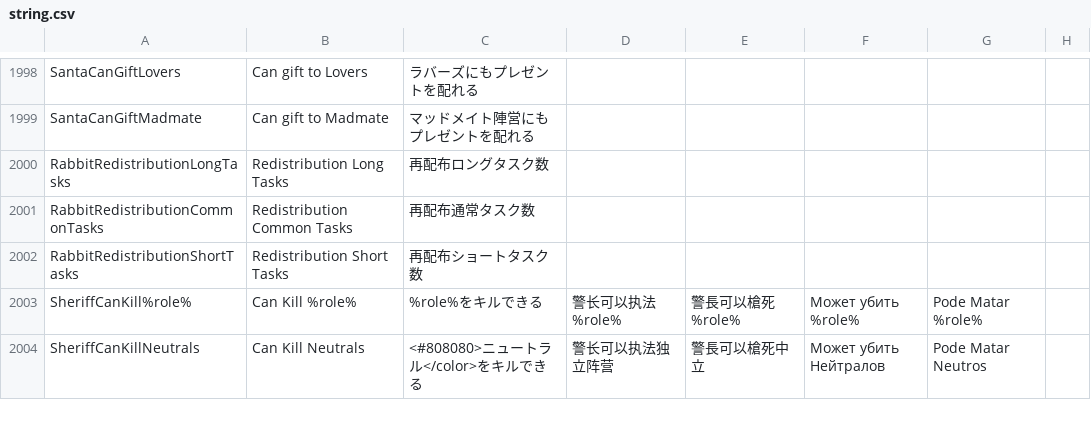
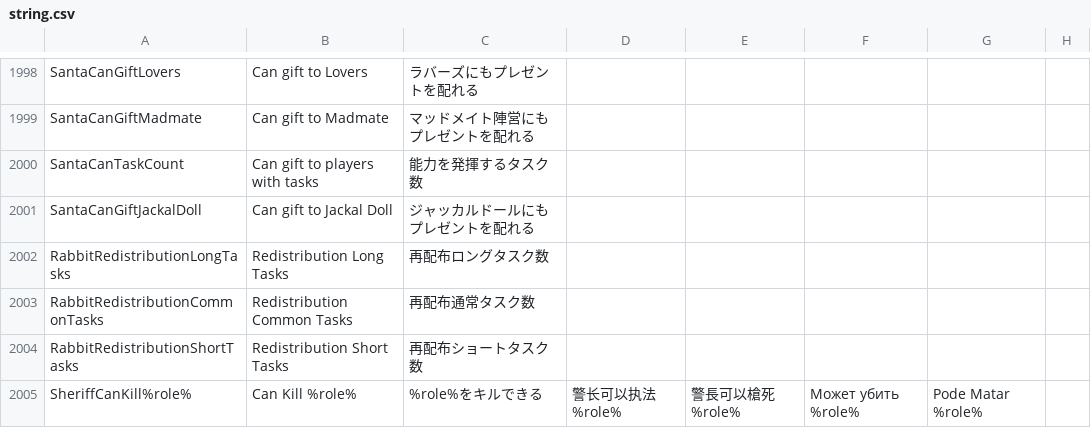
Before and after one commit to satokazoku/TownOfHost-Pko, a CSV file: Resources/string.csv, drawn as a sheet; only a part is shown, gaps mark what is left out; the shorter side is filled out with more unchanged rows; the diff names each change by its address in the sheet, - before the commit and + after, or states it on an @@ line.

```diff
--- a/Resources/string.csv
+++ b/Resources/string.csv
+row 2000: SantaCanTaskCount | Can gift to players with tasks | 能力を発揮するタスク数
+row 2001: SantaCanGiftJackalDoll | Can gift to Jackal Doll | ジャッカルドールにもプレゼントを配れる
```
Also changed, not shown: 2 other files.
